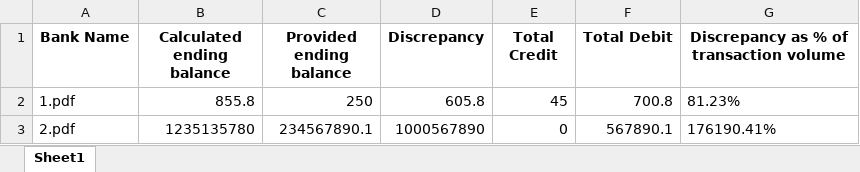
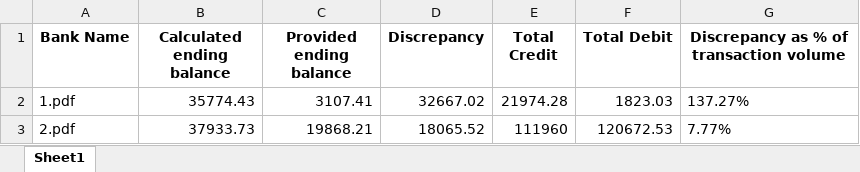
Before and after one commit to ayush-tiwari26/analyze-statements, an Excel workbook: output/validation/validation_results.xlsx, sheet Sheet1, drawn as a sheet; values as stored, in another font and other column widths than the file's, no borders; the diff names each change by its address in the sheet, - before the commit and + after, or states it on an @@ line.

Commit message:
Run1 with dataset.

```diff
--- a/output/validation/validation_results.xlsx (sheet Sheet1)
+++ b/output/validation/validation_results.xlsx (sheet Sheet1)
-B2 (Calculated ending balance): 855.8
+B2 (Calculated ending balance): 35774.43
-C2 (Provided ending balance): 250
+C2 (Provided ending balance): 3107.41
-D2 (Discrepancy): 605.8
+D2 (Discrepancy): 32667.02
-E2 (Total Credit): 45
+E2 (Total Credit): 21974.28
-F2 (Total Debit): 700.8
+F2 (Total Debit): 1823.03
-G2: 81.23%
+G2: 137.27%
-B3 (Calculated ending balance): 1235135780
+B3 (Calculated ending balance): 37933.73
-C3 (Provided ending balance): 234567890.1
+C3 (Provided ending balance): 19868.21
-D3 (Discrepancy): 1000567890
+D3 (Discrepancy): 18065.52
-E3 (Total Credit): 0
+E3 (Total Credit): 111960
-F3 (Total Debit): 567890.1
+F3 (Total Debit): 120672.53
-G3: 176190.41%
+G3: 7.77%
```
Also changed, not shown: 27 other files.
